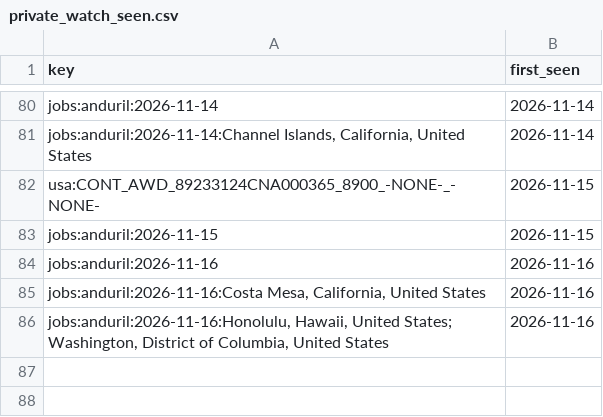
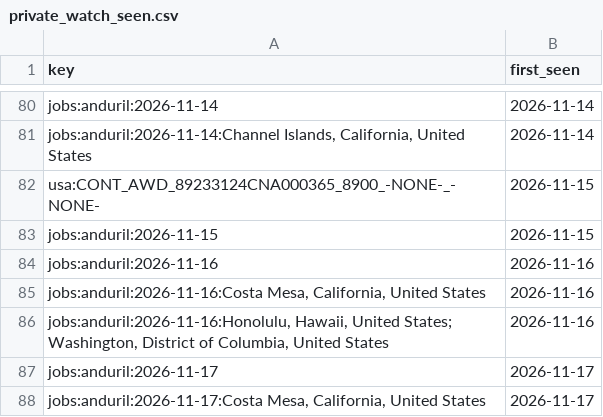
Before and after one commit to sweetbabyjaysus/wheredalootat, a CSV file: investment_tracker/data/private_watch_seen.csv, drawn as a sheet; only a part is shown, gaps mark what is left out; the diff names each change by its address in the sheet, - before the commit and + after, or states it on an @@ line.

```diff
--- a/investment_tracker/data/private_watch_seen.csv
+++ b/investment_tracker/data/private_watch_seen.csv
+row 87: jobs:anduril:2026-11-17 | 2026-11-17
+row 88: jobs:anduril:2026-11-17:Costa Mesa, California, United States | 2026-11-17
```
Also changed, not shown: 2 other files.
